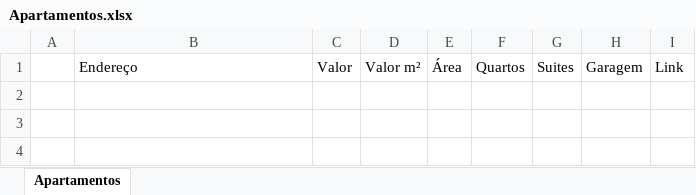
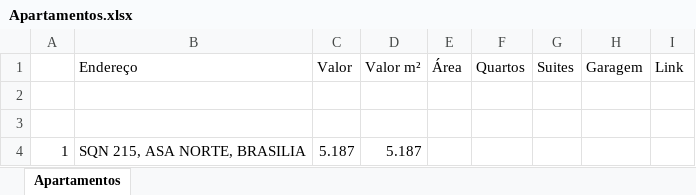
Before and after one commit to Tiagonuness/novo-projeto, an Excel workbook: Apartamentos.xlsx, sheet Apartamentos, drawn as a sheet; values as stored, in another font and other column widths than the file's, no borders; the diff names each change by its address in the sheet, - before the commit and + after, or states it on an @@ line.

Commit message:
Valor imóvel e valor m2

```diff
--- a/Apartamentos.xlsx (sheet Apartamentos)
+++ b/Apartamentos.xlsx (sheet Apartamentos)
+row 2: (empty)
+row 3: (empty)
+row 4: 1 | SQN 215, ASA NORTE, BRASILIA | 5.187 | 5.187
```
Also changed, not shown: 1 other file.
